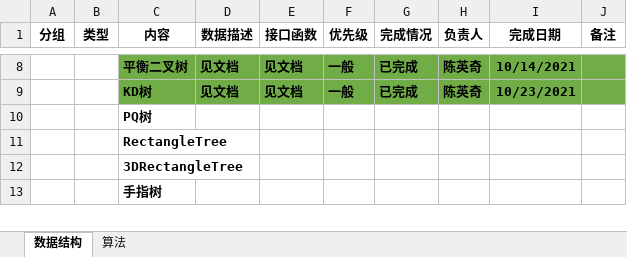
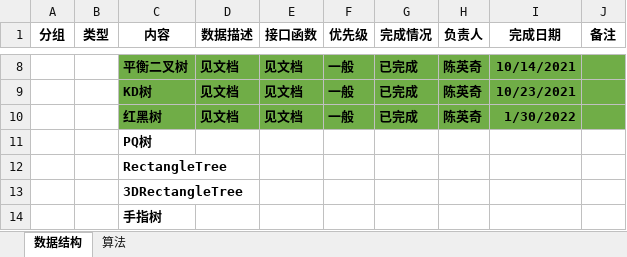
Before and after one commit to PCNL-EDA/iEDA-standard-develop-codebase, an Excel workbook: EDA_database_algorithm.xlsx, sheet 数据结构, drawn as a sheet; only a part is shown, gaps mark what is left out; values as stored, in another font and other column widths than the file's, no borders; the diff names each change by its address in the sheet, - before the commit and + after, or states it on an @@ line.

```diff
--- a/EDA_database_algorithm.xlsx (sheet 数据结构)
+++ b/EDA_database_algorithm.xlsx (sheet 数据结构)
+row 10:  |  | 红黑树 | 见文档 | 见文档 | 一般 | 已完成 | 陈英奇 | 1/30/2022
```
Also changed, not shown: sheet 算法, 3 other files.
